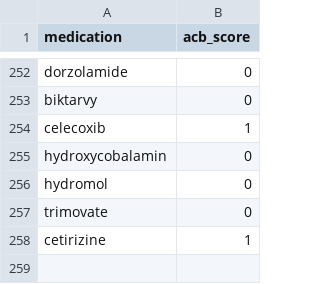
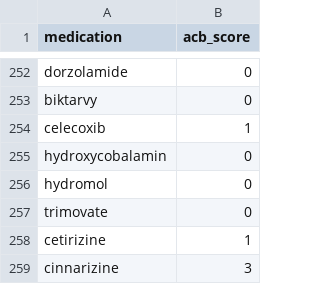
Before and after one commit to MGops/TabDash, a CSV file: data/acb_scores.csv, drawn as a sheet; only a part is shown, gaps mark what is left out; the diff names each change by its address in the sheet, - before the commit and + after, or states it on an @@ line.

Commit message:
Update acb_scores.csv

```diff
--- a/data/acb_scores.csv
+++ b/data/acb_scores.csv
+row 259: cinnarizine | 3
```
